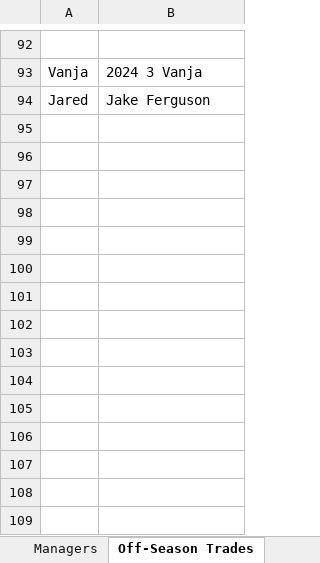
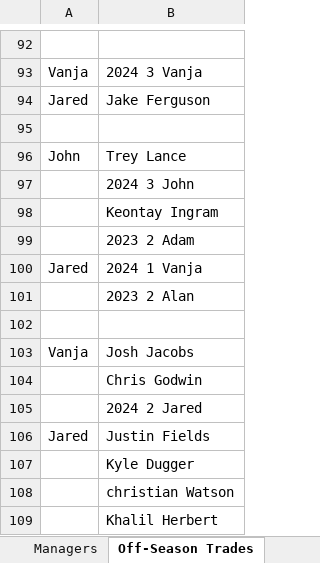
Before and after one commit to johnolson8734/Dynasty, an Excel workbook: OffSeason.xlsx, sheet Off-Season Trades, drawn as a sheet; only a part is shown, gaps mark what is left out; values as stored, in another font and other column widths than the file's, no borders; the diff names each change by its address in the sheet, - before the commit and + after, or states it on an @@ line.

Commit message:
Two trades
1)
John 	Trey Lance
	2024 3 John
	Keontay Ingram
	2023 2 Adam
Jared 	2024 1 Vanja
	2023 2 Alan
2)
Vanja 	Josh Jacobs
	Chris Godwin
	2024 2 Jared
Jared 	Justin Fields
	Kyle Dugger
	christian Watson
	Khalil Herbert

```diff
--- a/OffSeason.xlsx (sheet Off-Season Trades)
+++ b/OffSeason.xlsx (sheet Off-Season Trades)
+row 95: (empty)
+row 96: John | Trey Lance
+row 97:  | 2024 3 John
+row 98:  | Keontay Ingram
+row 99:  | 2023 2 Adam
+row 100: Jared | 2024 1 Vanja
+row 101:  | 2023 2 Alan
+row 102: (empty)
+row 103: Vanja | Josh Jacobs
+row 104:  | Chris Godwin
+row 105:  | 2024 2 Jared
+row 106: Jared | Justin Fields
+row 107:  | Kyle Dugger
+row 108:  | christian Watson
+row 109:  | Khalil Herbert
```
Also changed, not shown: sheet Rosters, sheet Picks.
